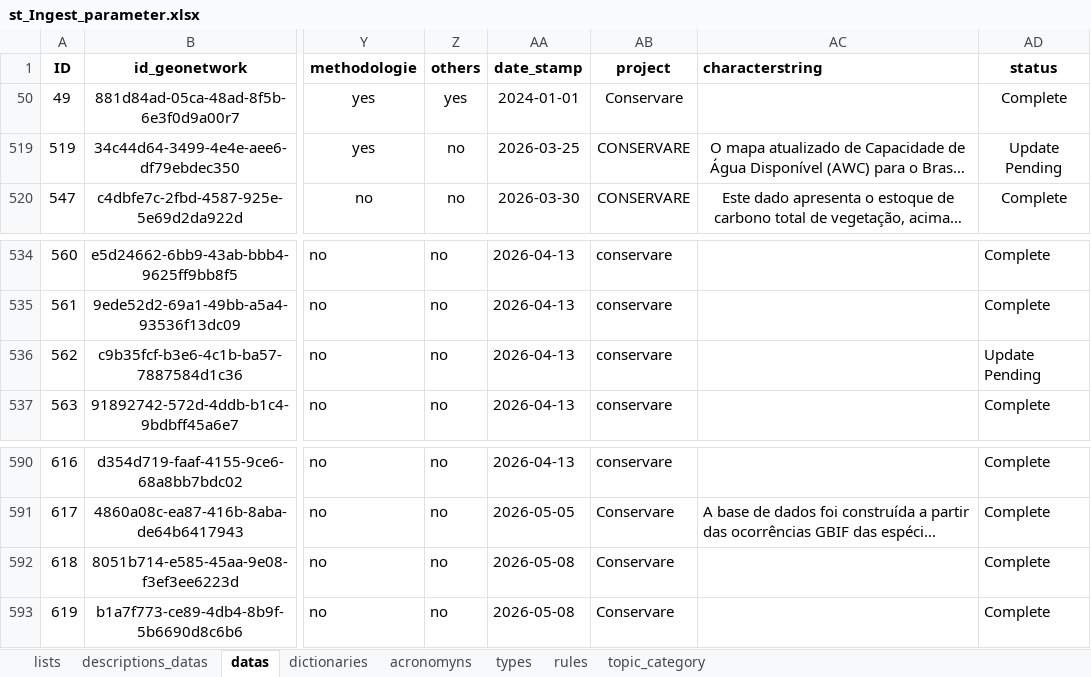
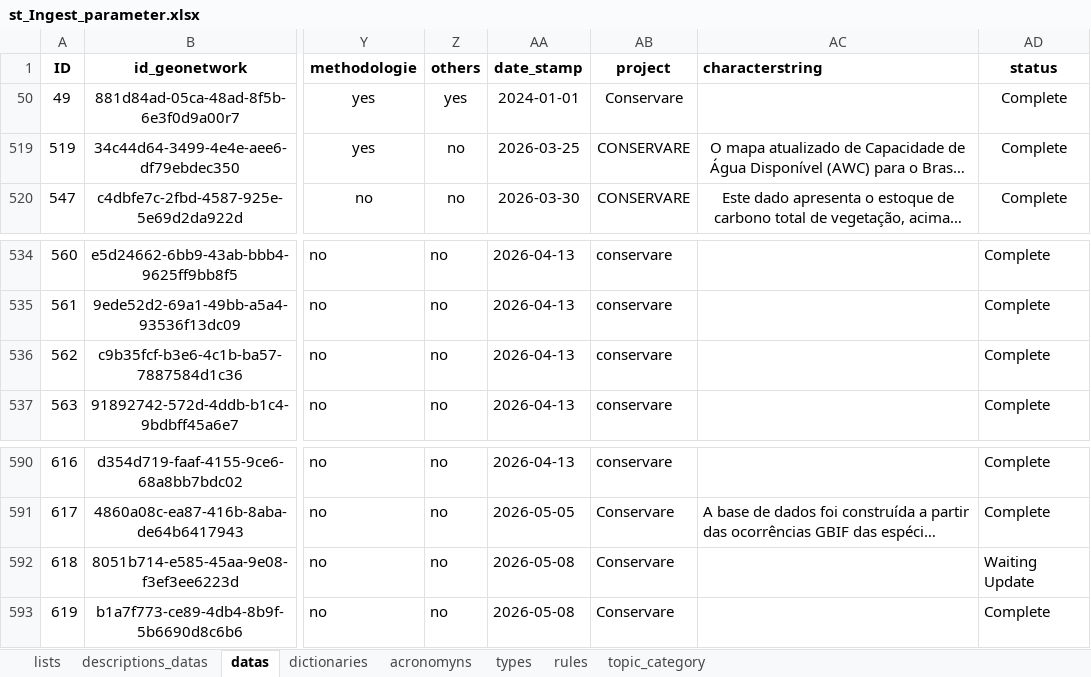
Before and after one commit to FranciscoAecom/data-pipeline, an Excel workbook: input/st_Ingest_parameter.xlsx, sheet datas, drawn as a sheet; only a part is shown, gaps mark what is left out; long unchanged cells end in …; values as stored, in another font and other column widths than the file's, no borders; conditional formats and table styles not drawn; the diff names each change by its address in the sheet, - before the commit and + after, or states it on an @@ line.

Commit message:
Ajustes

```diff
--- a/input/st_Ingest_parameter.xlsx (sheet datas)
+++ b/input/st_Ingest_parameter.xlsx (sheet datas)
-AD519 (status): Update Pending
+AD519 (status): Complete
-AD536 (status): Update Pending
+AD536 (status): Complete
-AD592 (status): Complete
+AD592 (status): Waiting Update
```
Also changed, not shown: hidden cells.
